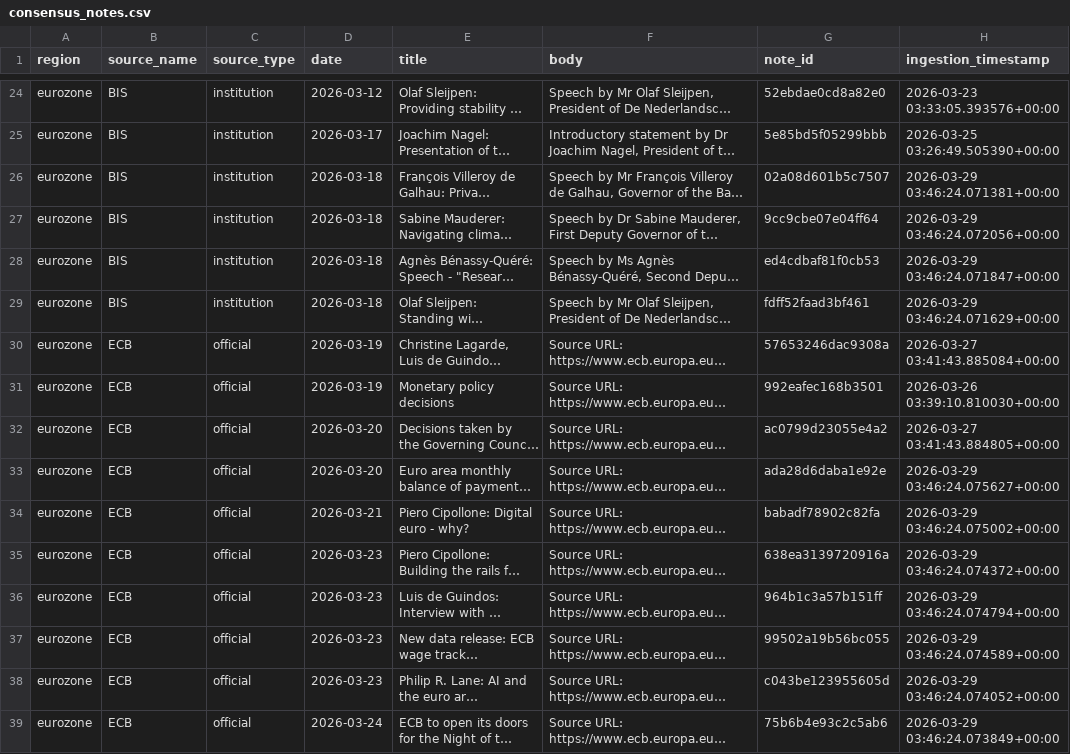
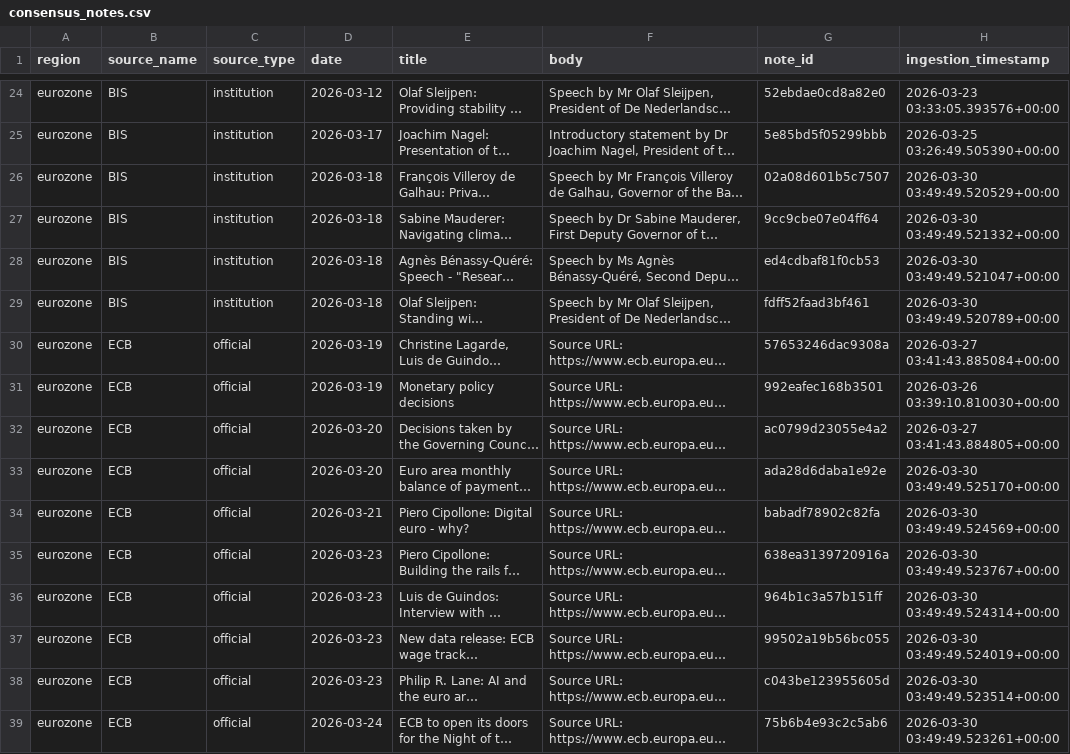
Before and after one commit to Ethan4Zhou/Global-Macro-Monitor, a CSV file: data/processed/consensus_notes.csv, drawn as a sheet; only a part is shown, gaps mark what is left out; long unchanged cells end in …; the diff covers the shown part only; the diff names each change by its address in the sheet, - before the commit and + after, or states it on an @@ line.

```diff
--- a/data/processed/consensus_notes.csv
+++ b/data/processed/consensus_notes.csv
-H26 (ingestion_timestamp): 2026-03-29 03:46:24.071381+00:00
+H26 (ingestion_timestamp): 2026-03-30 03:49:49.520529+00:00
-H27 (ingestion_timestamp): 2026-03-29 03:46:24.072056+00:00
+H27 (ingestion_timestamp): 2026-03-30 03:49:49.521332+00:00
-H28 (ingestion_timestamp): 2026-03-29 03:46:24.071847+00:00
+H28 (ingestion_timestamp): 2026-03-30 03:49:49.521047+00:00
-H29 (ingestion_timestamp): 2026-03-29 03:46:24.071629+00:00
+H29 (ingestion_timestamp): 2026-03-30 03:49:49.520789+00:00
-H33 (ingestion_timestamp): 2026-03-29 03:46:24.075627+00:00
+H33 (ingestion_timestamp): 2026-03-30 03:49:49.525170+00:00
-H34 (ingestion_timestamp): 2026-03-29 03:46:24.075002+00:00
+H34 (ingestion_timestamp): 2026-03-30 03:49:49.524569+00:00
-H35 (ingestion_timestamp): 2026-03-29 03:46:24.074372+00:00
+H35 (ingestion_timestamp): 2026-03-30 03:49:49.523767+00:00
-H36 (ingestion_timestamp): 2026-03-29 03:46:24.074794+00:00
+H36 (ingestion_timestamp): 2026-03-30 03:49:49.524314+00:00
-H37 (ingestion_timestamp): 2026-03-29 03:46:24.074589+00:00
+H37 (ingestion_timestamp): 2026-03-30 03:49:49.524019+00:00
-H38 (ingestion_timestamp): 2026-03-29 03:46:24.074052+00:00
+H38 (ingestion_timestamp): 2026-03-30 03:49:49.523514+00:00
-H39 (ingestion_timestamp): 2026-03-29 03:46:24.073849+00:00
+H39 (ingestion_timestamp): 2026-03-30 03:49:49.523261+00:00
```
Also changed, not shown: 42 edited cells elsewhere in this file, data/processed/global_change_log.csv, data/raw/api/china/normalized/_summary.csv, 15 other files.
